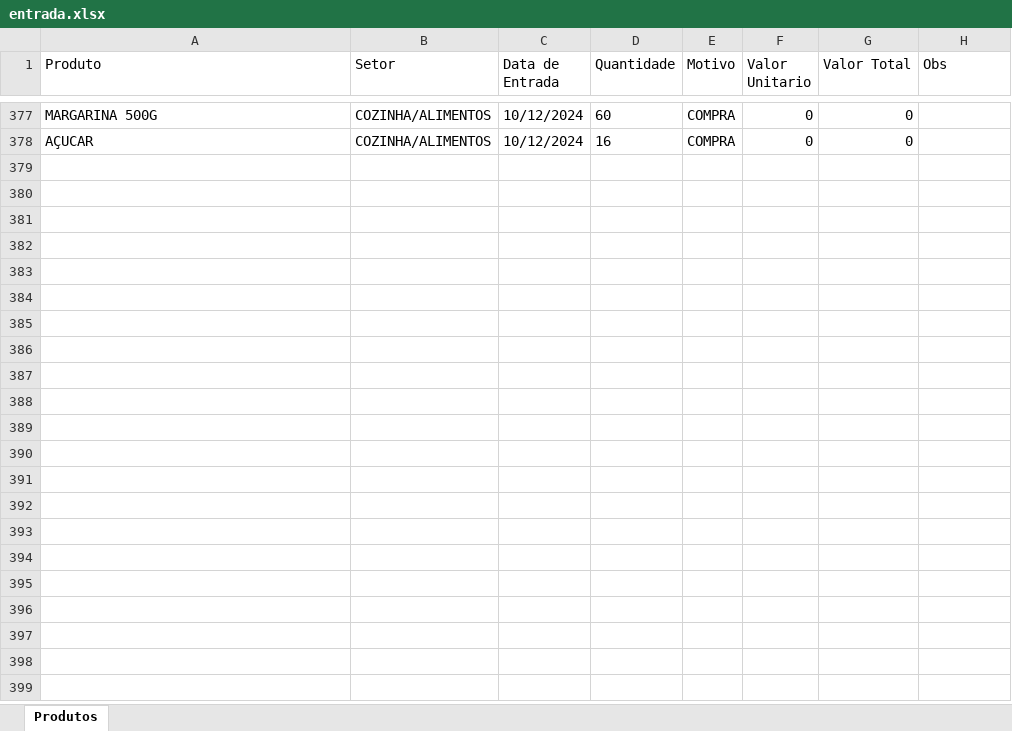
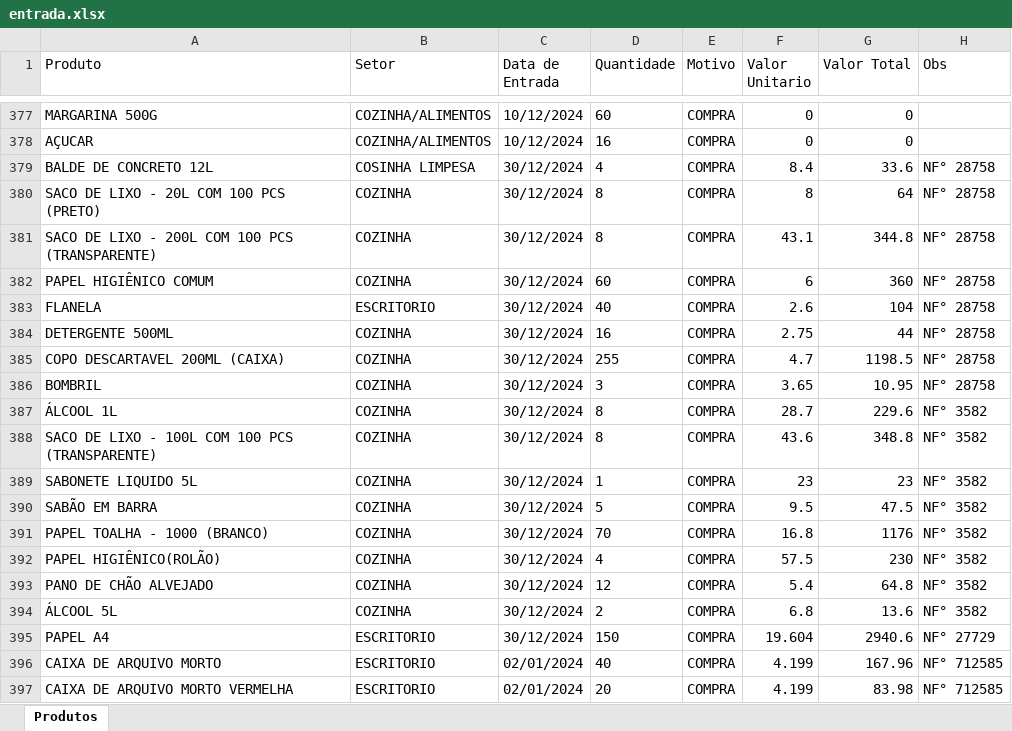
Before and after one commit to ismailergregorio/Estoque_Master, an Excel workbook: ajustador_da_tabela_de_dados/001/entrada.xlsx, sheet Produtos, drawn as a sheet; only a part is shown, gaps mark what is left out; values as stored, in another font and other column widths than the file's, no borders; the diff covers the shown part only; the diff names each change by its address in the sheet, - before the commit and + after, or states it on an @@ line.

```diff
--- a/ajustador_da_tabela_de_dados/001/entrada.xlsx (sheet Produtos)
+++ b/ajustador_da_tabela_de_dados/001/entrada.xlsx (sheet Produtos)
+row 379: BALDE DE CONCRETO 12L | COSINHA LIMPESA | 30/12/2024 | 4 | COMPRA | 8.4 | 33.6 | NF° 28758
+row 380: SACO DE LIXO - 20L COM 100 PCS (PRETO) | COZINHA | 30/12/2024 | 8 | COMPRA | 8 | 64 | NF° 28758
+row 381: SACO DE LIXO - 200L COM 100 PCS (TRANSPARENTE) | COZINHA | 30/12/2024 | 8 | COMPRA | 43.1 | 344.8 | NF° 28758
+row 382: PAPEL HIGIÊNICO COMUM | COZINHA | 30/12/2024 | 60 | COMPRA | 6 | 360 | NF° 28758
+row 383: FLANELA | ESCRITORIO | 30/12/2024 | 40 | COMPRA | 2.6 | 104 | NF° 28758
+row 384: DETERGENTE 500ML | COZINHA | 30/12/2024 | 16 | COMPRA | 2.75 | 44 | NF° 28758
+row 385: COPO DESCARTAVEL 200ML (CAIXA) | COZINHA | 30/12/2024 | 255 | COMPRA | 4.7 | 1198.5 | NF° 28758
+row 386: BOMBRIL | COZINHA | 30/12/2024 | 3 | COMPRA | 3.65 | 10.95 | NF° 28758
+row 387: ÁLCOOL 1L | COZINHA | 30/12/2024 | 8 | COMPRA | 28.7 | 229.6 | NF° 3582
+row 388: SACO DE LIXO - 100L COM 100 PCS (TRANSPARENTE) | COZINHA | 30/12/2024 | 8 | COMPRA | 43.6 | 348.8 | NF° 3582
+row 389: SABONETE LIQUIDO 5L | COZINHA | 30/12/2024 | 1 | COMPRA | 23 | 23 | NF° 3582
+row 390: SABÃO EM BARRA | COZINHA | 30/12/2024 | 5 | COMPRA | 9.5 | 47.5 | NF° 3582
+row 391: PAPEL TOALHA - 1000 (BRANCO) | COZINHA | 30/12/2024 | 70 | COMPRA | 16.8 | 1176 | NF° 3582
+row 392: PAPEL HIGIÊNICO(ROLÃO) | COZINHA | 30/12/2024 | 4 | COMPRA | 57.5 | 230 | NF° 3582
+row 393: PANO DE CHÃO ALVEJADO | COZINHA | 30/12/2024 | 12 | COMPRA | 5.4 | 64.8 | NF° 3582
+row 394: ÁLCOOL 5L | COZINHA | 30/12/2024 | 2 | COMPRA | 6.8 | 13.6 | NF° 3582
+row 395: PAPEL A4 | ESCRITORIO | 30/12/2024 | 150 | COMPRA | 19.604 | 2940.6 | NF° 27729
+row 396: CAIXA DE ARQUIVO MORTO | ESCRITORIO | 02/01/2024 | 40 | COMPRA | 4.199 | 167.96 | NF° 712585
+row 397: CAIXA DE ARQUIVO MORTO VERMELHA | ESCRITORIO | 02/01/2024 | 20 | COMPRA | 4.199 | 83.98 | NF° 712585
```
Also changed, not shown: 121 added rows elsewhere in this sheet, ajustador_da_tabela_de_dados/001/CADASTRO.xlsx, ajustador_da_tabela_de_dados/001/Cadastro Fornecedor.xlsx, 7 other files.
